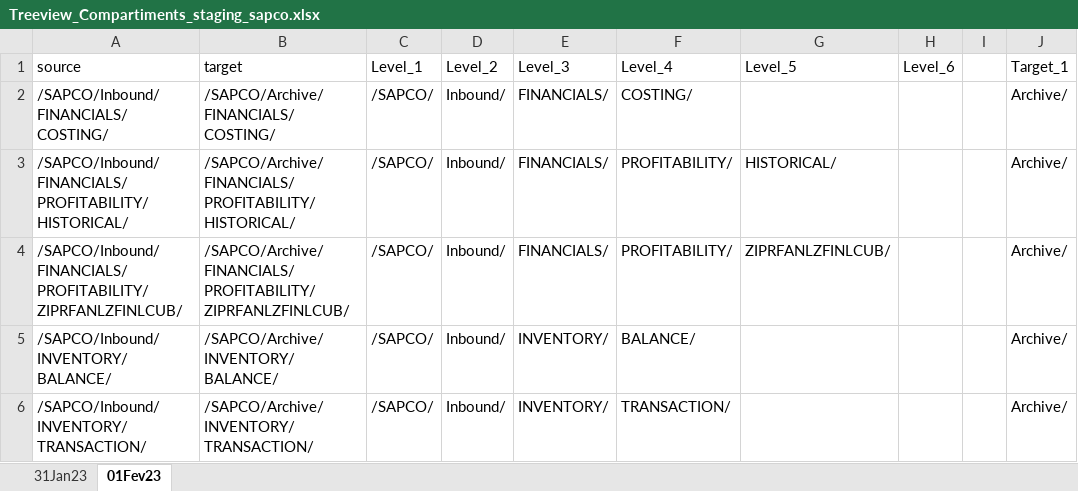
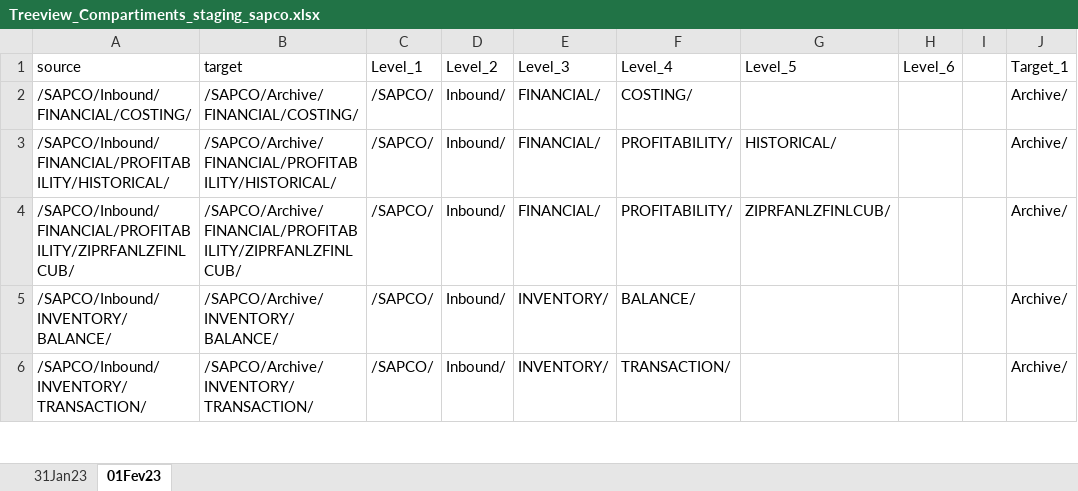
Before and after one commit to AgropurD-A/AWS_S3_Glue_staging_manual_commit_gzipfiles, an Excel workbook: Treeview_Compartiments_staging_sapco.xlsx, sheet 01Fev23, drawn as a sheet; only a part is shown; values as stored, in another font and other column widths than the file's, no borders; the diff names each change by its address in the sheet, - before the commit and + after, or states it on an @@ line.

```diff
--- a/Treeview_Compartiments_staging_sapco.xlsx (sheet 01Fev23)
+++ b/Treeview_Compartiments_staging_sapco.xlsx (sheet 01Fev23)
-A2 (source): /SAPCO/Inbound/FINANCIALS/COSTING/
+A2 (source): /SAPCO/Inbound/FINANCIAL/COSTING/
-B2 (target): /SAPCO/Archive/FINANCIALS/COSTING/
+B2 (target): /SAPCO/Archive/FINANCIAL/COSTING/
-E2:E4 (Level_3): FINANCIALS/
+E2:E4 (Level_3): FINANCIAL/
-A3 (source): /SAPCO/Inbound/FINANCIALS/PROFITABILITY/HISTORICAL/
+A3 (source): /SAPCO/Inbound/FINANCIAL/PROFITABILITY/HISTORICAL/
-B3 (target): /SAPCO/Archive/FINANCIALS/PROFITABILITY/HISTORICAL/
+B3 (target): /SAPCO/Archive/FINANCIAL/PROFITABILITY/HISTORICAL/
-A4 (source): /SAPCO/Inbound/FINANCIALS/PROFITABILITY/ZIPRFANLZFINLCUB/
+A4 (source): /SAPCO/Inbound/FINANCIAL/PROFITABILITY/ZIPRFANLZFINLCUB/
-B4 (target): /SAPCO/Archive/FINANCIALS/PROFITABILITY/ZIPRFANLZFINLCUB/
+B4 (target): /SAPCO/Archive/FINANCIAL/PROFITABILITY/ZIPRFANLZFINLCUB/
```
Also changed, not shown: 2 other files.
